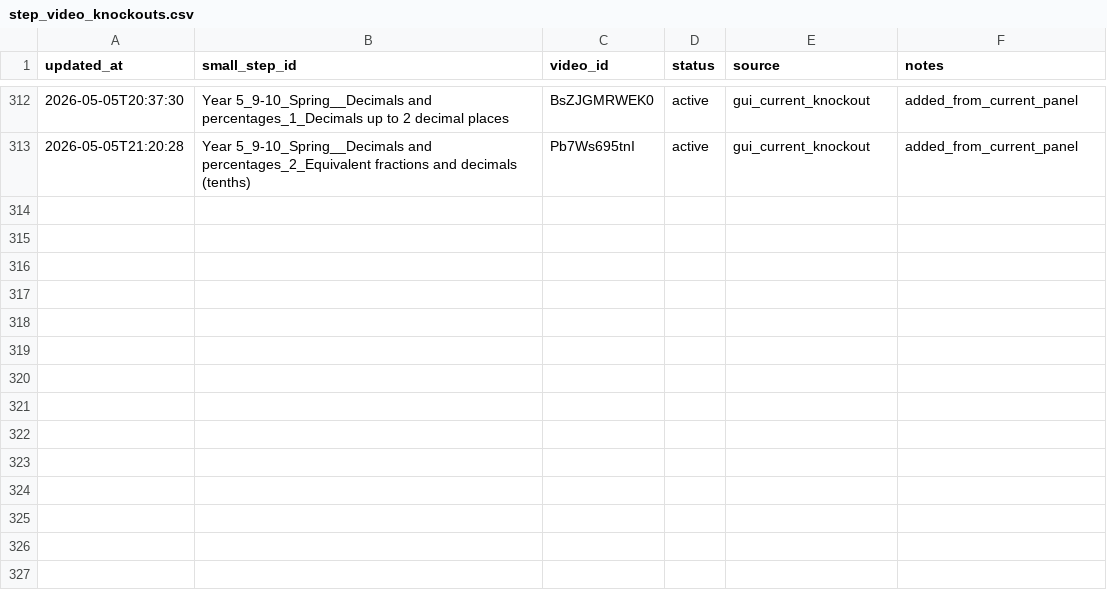
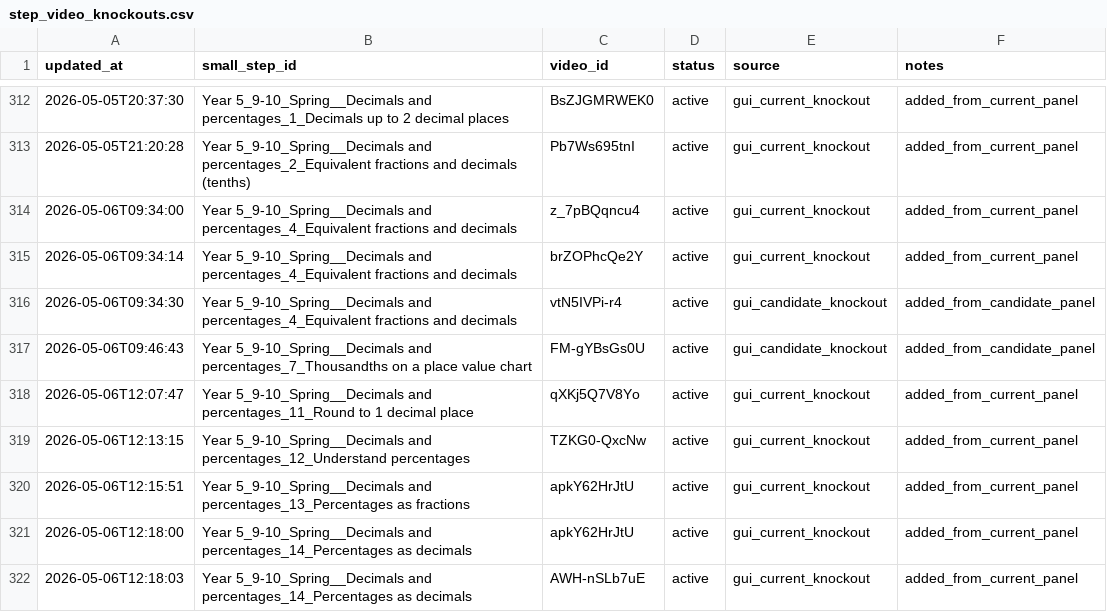
Before and after one commit to johnbrown-png/flipper-lite, a CSV file: qa/step_video_knockouts.csv, drawn as a sheet; only a part is shown, gaps mark what is left out; the diff names each change by its address in the sheet, - before the commit and + after, or states it on an @@ line.

```diff
--- a/qa/step_video_knockouts.csv
+++ b/qa/step_video_knockouts.csv
+row 314: 2026-05-06T09:34:00 | Year 5_9-10_Spring__Decimals and percentages_4_Equivalent fractions and decimals | z_7pBQqncu4 | active | gui_current_knockout | added_from_current_panel
+row 315: 2026-05-06T09:34:14 | Year 5_9-10_Spring__Decimals and percentages_4_Equivalent fractions and decimals | brZOPhcQe2Y | active | gui_current_knockout | added_from_current_panel
+row 316: 2026-05-06T09:34:30 | Year 5_9-10_Spring__Decimals and percentages_4_Equivalent fractions and decimals | vtN5IVPi-r4 | active | gui_candidate_knockout | added_from_candidate_panel
+row 317: 2026-05-06T09:46:43 | Year 5_9-10_Spring__Decimals and percentages_7_Thousandths on a place value chart | FM-gYBsGs0U | active | gui_candidate_knockout | added_from_candidate_panel
+row 318: 2026-05-06T12:07:47 | Year 5_9-10_Spring__Decimals and percentages_11_Round to 1 decimal place | qXKj5Q7V8Yo | active | gui_current_knockout | added_from_current_panel
+row 319: 2026-05-06T12:13:15 | Year 5_9-10_Spring__Decimals and percentages_12_Understand percentages | TZKG0-QxcNw | active | gui_current_knockout | added_from_current_panel
+row 320: 2026-05-06T12:15:51 | Year 5_9-10_Spring__Decimals and percentages_13_Percentages as fractions | apkY62HrJtU | active | gui_current_knockout | added_from_current_panel
+row 321: 2026-05-06T12:18:00 | Year 5_9-10_Spring__Decimals and percentages_14_Percentages as decimals | apkY62HrJtU | active | gui_current_knockout | added_from_current_panel
+row 322: 2026-05-06T12:18:03 | Year 5_9-10_Spring__Decimals and percentages_14_Percentages as decimals | AWH-nSLb7uE | active | gui_current_knockout | added_from_current_panel
```
Also changed, not shown: qa/ss_desc_validated_overrides.csv, 6 other files.
